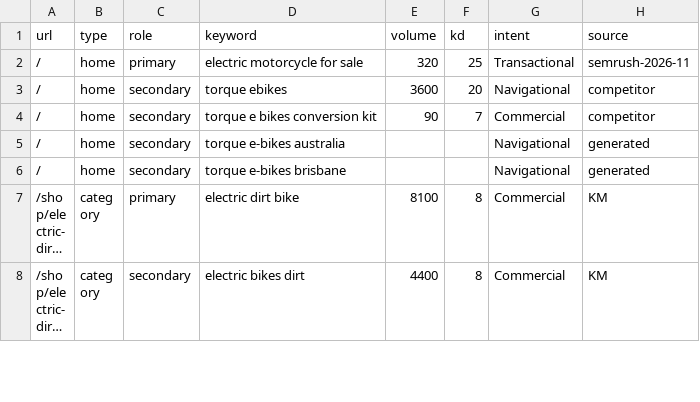
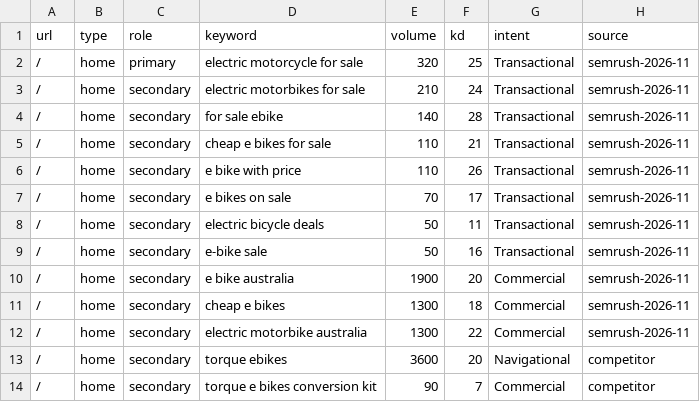
Before and after one commit to acecarts01/Torque-E---Bikes, a CSV file: docs/used-keywords.csv, drawn as a sheet; only a part is shown; the shorter side is filled out with more unchanged rows; long unchanged cells end in …; the diff names each change by its address in the sheet, - before the commit and + after, or states it on an @@ line.

```diff
--- a/docs/used-keywords.csv
+++ b/docs/used-keywords.csv
+row 3: / | home | secondary | electric motorbikes for sale | 210 | 24 | Transactional | semrush-2026-11
+row 4: / | home | secondary | for sale ebike | 140 | 28 | Transactional | semrush-2026-11
+row 5: / | home | secondary | cheap e bikes for sale | 110 | 21 | Transactional | semrush-2026-11
+row 6: / | home | secondary | e bike with price | 110 | 26 | Transactional | semrush-2026-11
+row 7: / | home | secondary | e bikes on sale | 70 | 17 | Transactional | semrush-2026-11
+row 8: / | home | secondary | electric bicycle deals | 50 | 11 | Transactional | semrush-2026-11
+row 9: / | home | secondary | e-bike sale | 50 | 16 | Transactional | semrush-2026-11
+row 10: / | home | secondary | e bike australia | 1900 | 20 | Commercial | semrush-2026-11
+row 11: / | home | secondary | cheap e bikes | 1300 | 18 | Commercial | semrush-2026-11
+row 12: / | home | secondary | electric motorbike australia | 1300 | 22 | Commercial | semrush-2026-11
```
Also changed, not shown: 2 other files.
